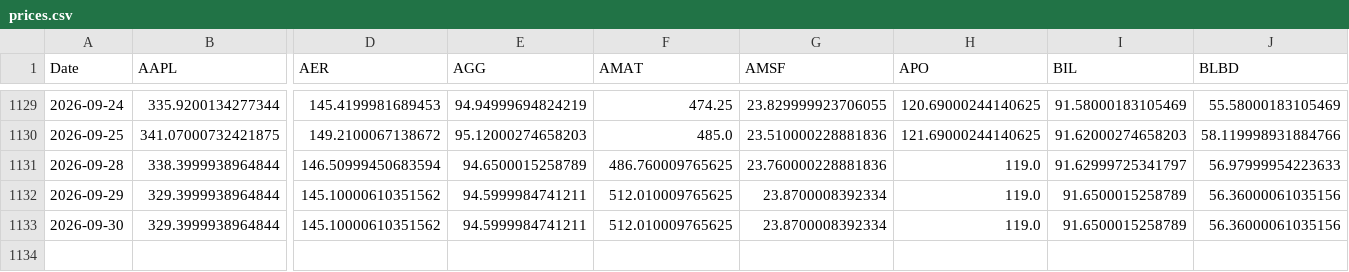
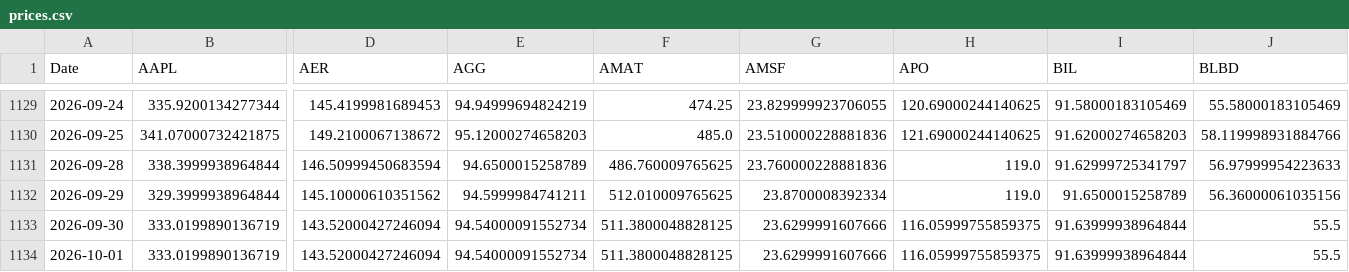
Before and after one commit to DFIC-Quant-Fund/Fund-Monitor, a CSV file: data/core/output/prices.csv, drawn as a sheet; only a part is shown, gaps mark what is left out; rows hold the shown columns only; the diff covers the shown part only; the diff names each change by its address in the sheet, - before the commit and + after, or states it on an @@ line.

```diff
--- a/data/core/output/prices.csv
+++ b/data/core/output/prices.csv
-B1133 (AAPL): 329.3999938964844
+B1133 (AAPL): 333.0199890136719
-D1133 (AER): 145.10000610351562
+D1133 (AER): 143.52000427246094
-E1133 (AGG): 94.5999984741211
+E1133 (AGG): 94.54000091552734
-F1133 (AMAT): 512.010009765625
+F1133 (AMAT): 511.3800048828125
-G1133 (AMSF): 23.8700008392334
+G1133 (AMSF): 23.6299991607666
-H1133 (APO): 119.0
+H1133 (APO): 116.05999755859375
-I1133 (BIL): 91.6500015258789
+I1133 (BIL): 91.63999938964844
-J1133 (BLBD): 56.36000061035156
+J1133 (BLBD): 55.5
+row 1134: 2026-10-01 | 333.0199890136719 | 143.52000427246094 | 94.54000091552734 | 511.3800048828125 | 23.6299991607666 | 116.05999755859375 | 91.63999938964844 | 55.5
```
Also changed, not shown: 17 edited cells elsewhere in this file, data/benchmark/output/market_values.csv, data/benchmark/output/portfolio_total.csv, 11 other files.
